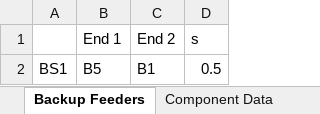
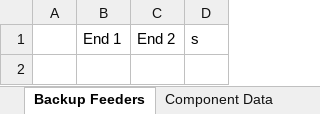
Before and after one commit to SondreAaberg/RELRAD-software, an Excel workbook: SimpleTest.xlsx, sheet Backup Feeders, drawn as a sheet; values as stored, in another font and other column widths than the file's, no borders; the diff names each change by its address in the sheet, - before the commit and + after, or states it on an @@ line.

```diff
--- a/SimpleTest.xlsx (sheet Backup Feeders)
+++ b/SimpleTest.xlsx (sheet Backup Feeders)
-row 2: BS1 | B5 | B1 | 0.5
```
Also changed, not shown: sheet Generation Data, sheet Load Point Data, 6 other files.
